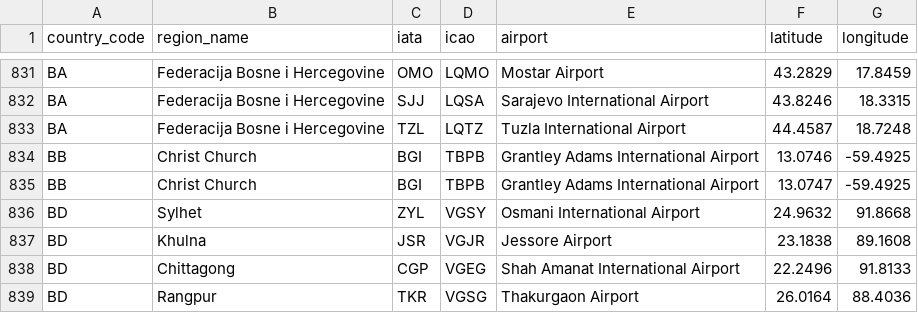
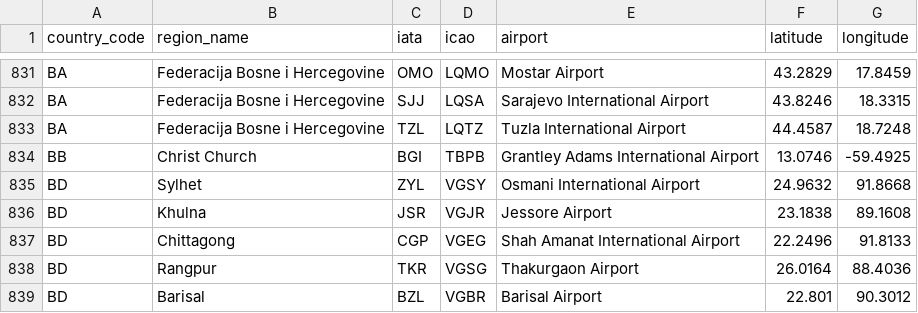
Before and after one commit to ip2location/ip2location-iata-icao, a CSV file: iata-icao.csv, drawn as a sheet; only a part is shown, gaps mark what is left out; the shorter side is filled out with more unchanged rows.

Commit message:
remove duplicated row

```diff
--- a/iata-icao.csv
+++ b/iata-icao.csv
@@ -834,3 +834,2 @@
 "BB","Christ Church","BGI","TBPB","Grantley Adams International Airport","13.0746","-59.4925"
-"BB","Christ Church","BGI","TBPB","Grantley Adams International Airport","13.0747","-59.4925"
 "BD","Sylhet","ZYL","VGSY","Osmani International Airport","24.9632","91.8668"
```
